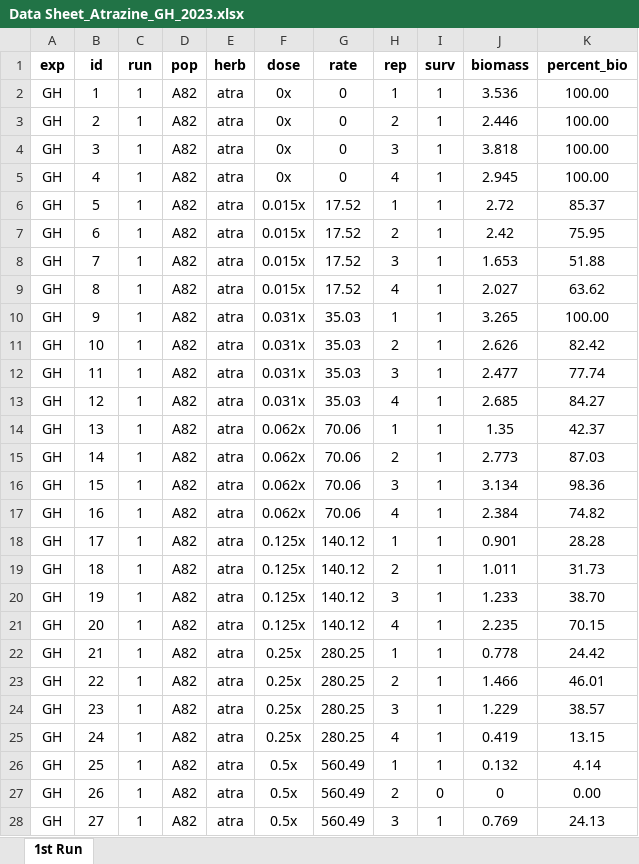
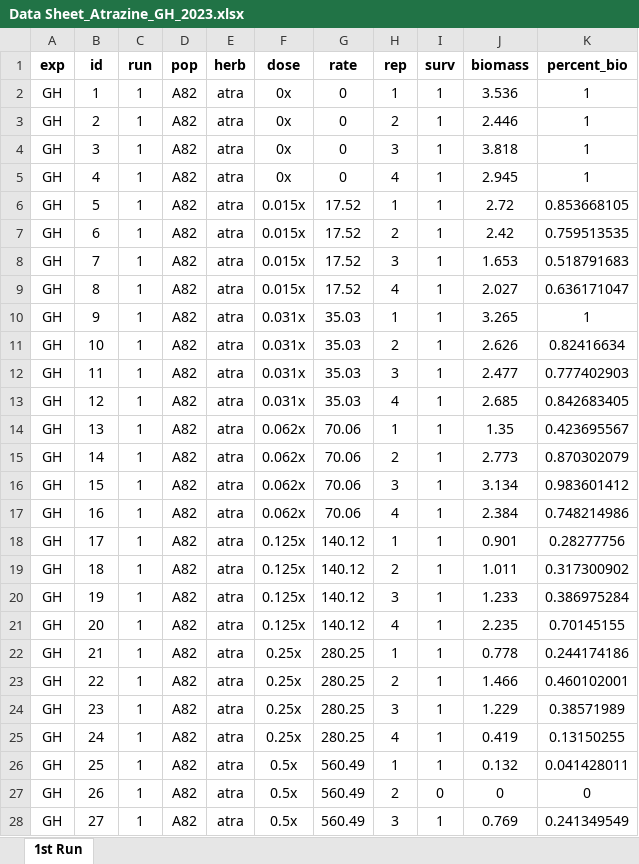
Before and after one commit to Wisc-Weeds/FFaleco, an Excel workbook: PhD/PhD Projects/Waterhemp/Metabolism Inhibitors/GH/Atrazine/2023/Atrazine_Absolute ED/Data Sheet_Atrazine_GH_2023.xlsx, sheet 1st Run, drawn as a sheet; only a part is shown; values as stored, in another font and other column widths than the file's, no borders; the diff covers the shown part only; the diff names each change by its address in the sheet, - before the commit and + after, or states it on an @@ line.

```diff
--- a/PhD/PhD Projects/Waterhemp/Metabolism Inhibitors/GH/Atrazine/2023/Atrazine_Absolute ED/Data Sheet_Atrazine_GH_2023.xlsx (sheet 1st Run)
+++ b/PhD/PhD Projects/Waterhemp/Metabolism Inhibitors/GH/Atrazine/2023/Atrazine_Absolute ED/Data Sheet_Atrazine_GH_2023.xlsx (sheet 1st Run)
-K2:K5 (percent_bio): 100.00
+K2:K5 (percent_bio): 1
-K6 (percent_bio): 85.37
+K6 (percent_bio): 0.853668105
-K7 (percent_bio): 75.95
+K7 (percent_bio): 0.759513535
-K8 (percent_bio): 51.88
+K8 (percent_bio): 0.518791683
-K9 (percent_bio): 63.62
+K9 (percent_bio): 0.636171047
-K10 (percent_bio): 100.00
+K10 (percent_bio): 1
-K11 (percent_bio): 82.42
+K11 (percent_bio): 0.82416634
-K12 (percent_bio): 77.74
+K12 (percent_bio): 0.777402903
-K13 (percent_bio): 84.27
+K13 (percent_bio): 0.842683405
-K14 (percent_bio): 42.37
+K14 (percent_bio): 0.423695567
-K15 (percent_bio): 87.03
+K15 (percent_bio): 0.870302079
-K16 (percent_bio): 98.36
+K16 (percent_bio): 0.983601412
-K17 (percent_bio): 74.82
+K17 (percent_bio): 0.748214986
-K18 (percent_bio): 28.28
+K18 (percent_bio): 0.28277756
-K19 (percent_bio): 31.73
+K19 (percent_bio): 0.317300902
-K20 (percent_bio): 38.70
+K20 (percent_bio): 0.386975284
-K21 (percent_bio): 70.15
+K21 (percent_bio): 0.70145155
-K22 (percent_bio): 24.42
+K22 (percent_bio): 0.244174186
-K23 (percent_bio): 46.01
+K23 (percent_bio): 0.460102001
-K24 (percent_bio): 38.57
+K24 (percent_bio): 0.38571989
-K25 (percent_bio): 13.15
+K25 (percent_bio): 0.13150255
-K26 (percent_bio): 4.14
+K26 (percent_bio): 0.041428011
-K27 (percent_bio): 0.00
+K27 (percent_bio): 0
-K28 (percent_bio): 24.13
+K28 (percent_bio): 0.241349549
```
Also changed, not shown: 1125 edited cells elsewhere in this sheet, 13 other files.
